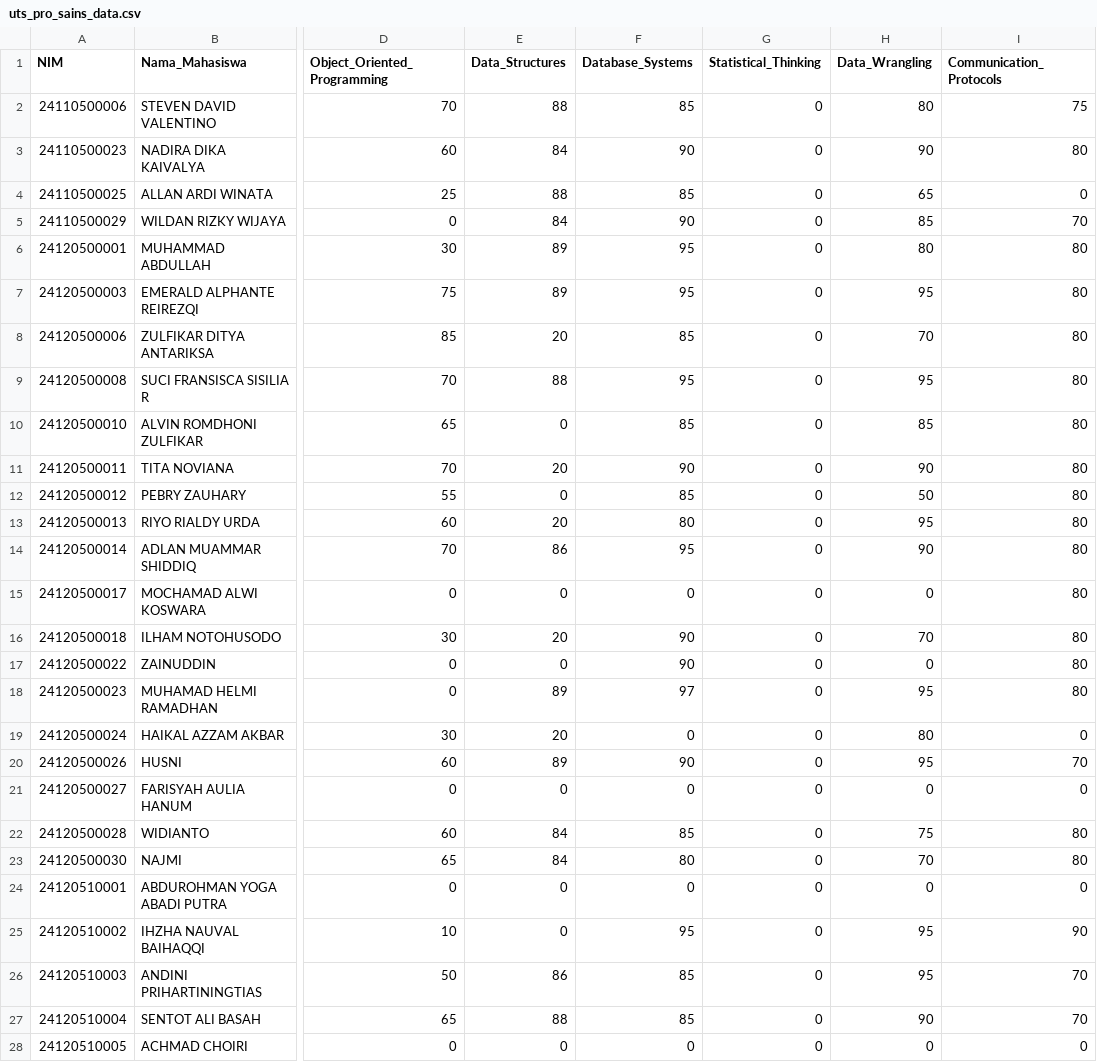
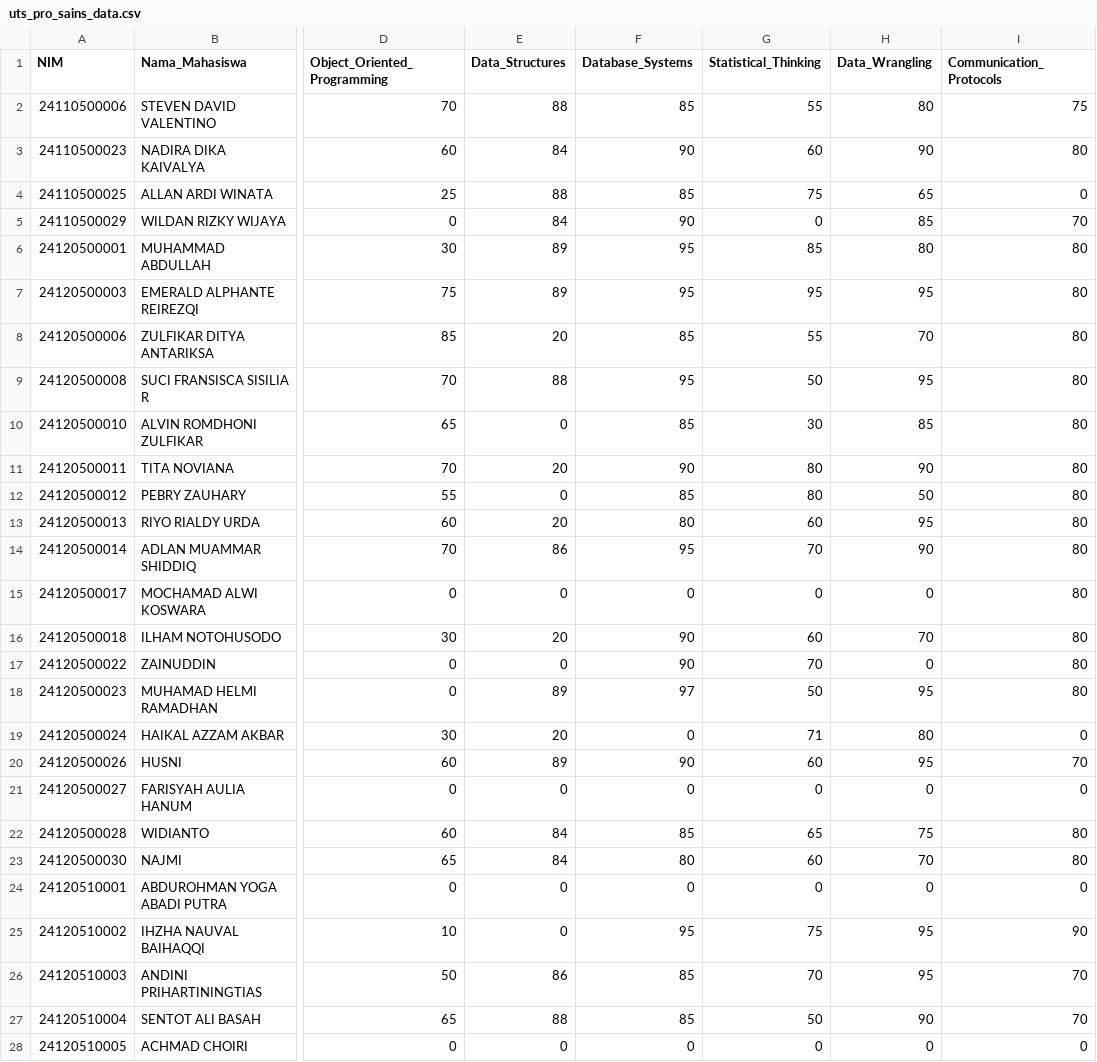
Before and after one commit to adambhuana/uts_2024_genap, a CSV file: uts_pro_sains_data.csv, drawn as a sheet; only a part is shown, gaps mark what is left out; the diff covers the shown part only; the diff names each change by its address in the sheet, - before the commit and + after, or states it on an @@ line.

Commit message:
Add files via upload

```diff
--- a/uts_pro_sains_data.csv
+++ b/uts_pro_sains_data.csv
-G2 (Statistical_Thinking): 0
+G2 (Statistical_Thinking): 55
-G3 (Statistical_Thinking): 0
+G3 (Statistical_Thinking): 60
-G4 (Statistical_Thinking): 0
+G4 (Statistical_Thinking): 75
-G6 (Statistical_Thinking): 0
+G6 (Statistical_Thinking): 85
-G7 (Statistical_Thinking): 0
+G7 (Statistical_Thinking): 95
-G8 (Statistical_Thinking): 0
+G8 (Statistical_Thinking): 55
-G9 (Statistical_Thinking): 0
+G9 (Statistical_Thinking): 50
-G10 (Statistical_Thinking): 0
+G10 (Statistical_Thinking): 30
-G11:G12 (Statistical_Thinking): 0
+G11:G12 (Statistical_Thinking): 80
-G13 (Statistical_Thinking): 0
+G13 (Statistical_Thinking): 60
-G14 (Statistical_Thinking): 0
+G14 (Statistical_Thinking): 70
-G16 (Statistical_Thinking): 0
+G16 (Statistical_Thinking): 60
-G17 (Statistical_Thinking): 0
+G17 (Statistical_Thinking): 70
-G18 (Statistical_Thinking): 0
+G18 (Statistical_Thinking): 50
-G19 (Statistical_Thinking): 0
+G19 (Statistical_Thinking): 71
-G20 (Statistical_Thinking): 0
+G20 (Statistical_Thinking): 60
-G22 (Statistical_Thinking): 0
+G22 (Statistical_Thinking): 65
-G23 (Statistical_Thinking): 0
+G23 (Statistical_Thinking): 60
-G25 (Statistical_Thinking): 0
+G25 (Statistical_Thinking): 75
-G26 (Statistical_Thinking): 0
+G26 (Statistical_Thinking): 70
-G27 (Statistical_Thinking): 0
+G27 (Statistical_Thinking): 50
```
Also changed, not shown: 17 edited cells elsewhere in this file.
